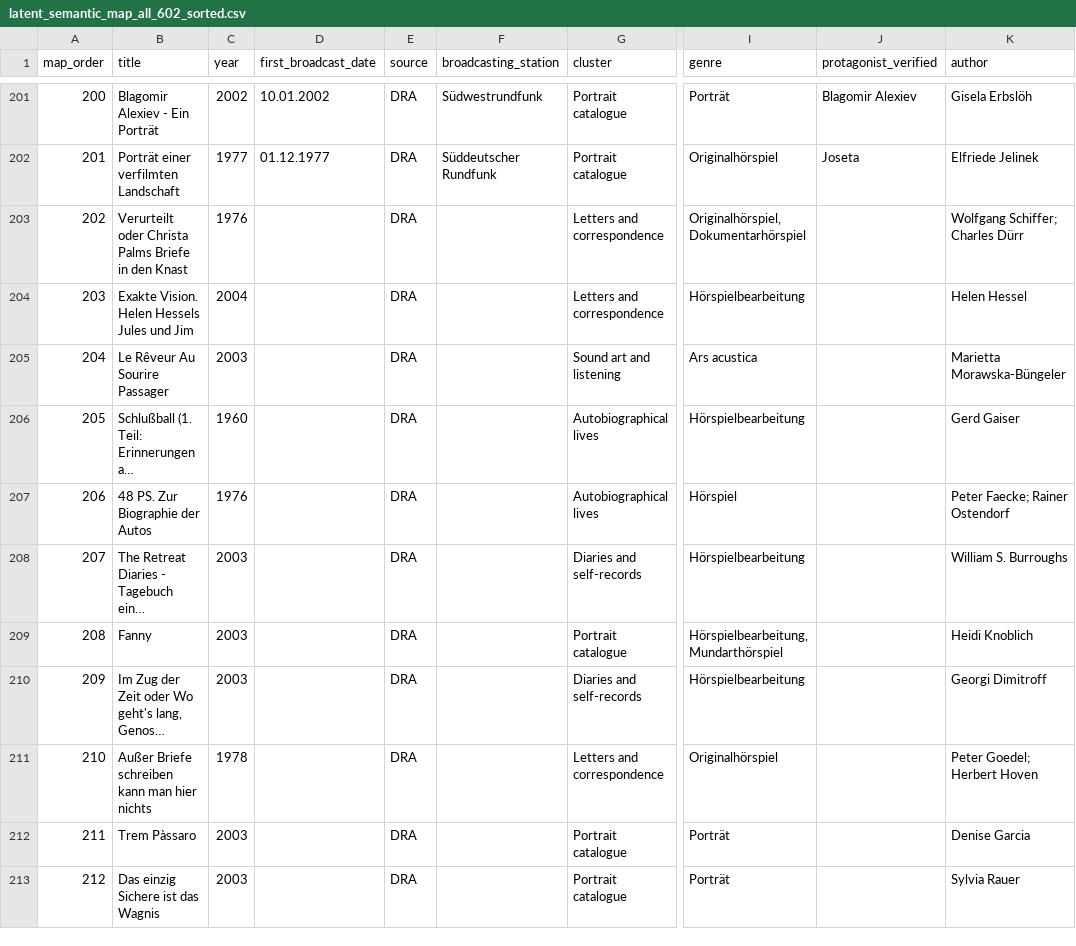
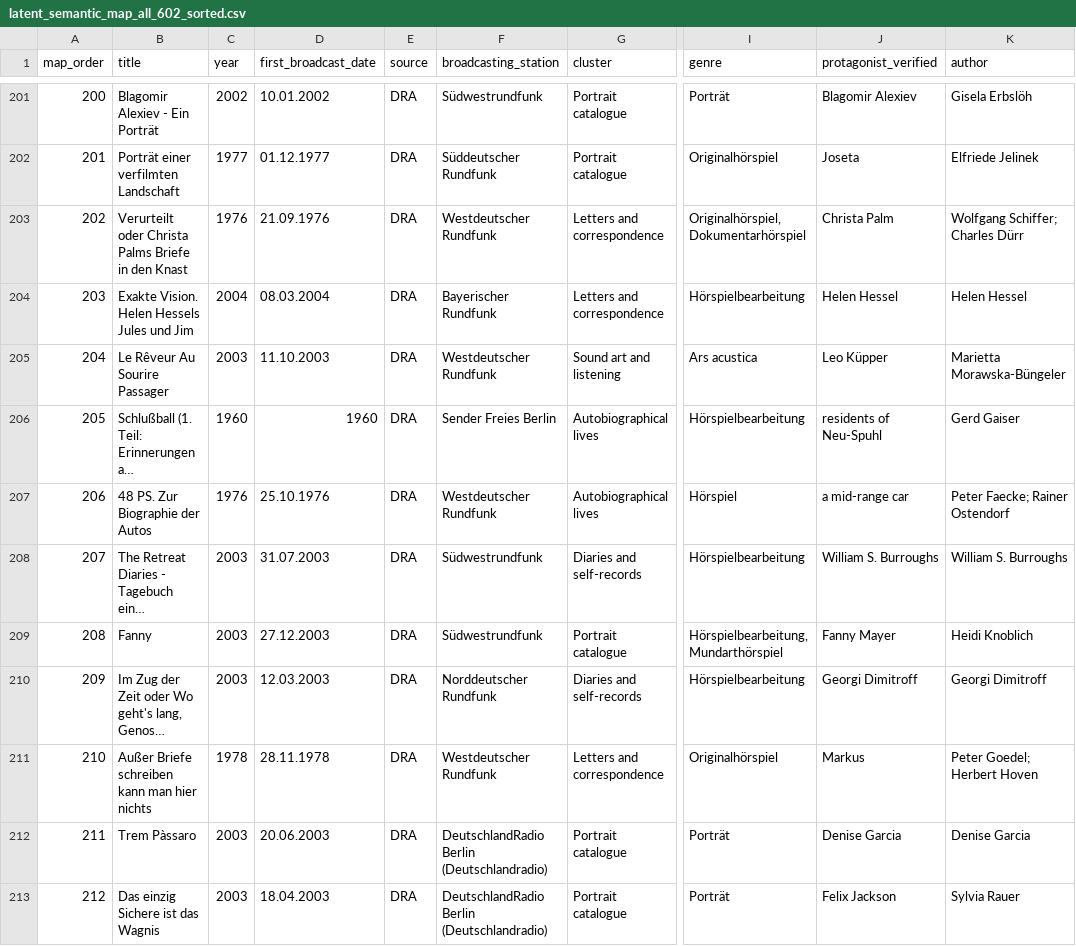
Before and after one commit to martolodyaouank/radio-life-writing-de, a CSV file: data/latent_semantic_map_all_602_sorted.csv, drawn as a sheet; only a part is shown, gaps mark what is left out; long unchanged cells end in …; the diff covers the shown part only; the diff names each change by its address in the sheet, - before the commit and + after, or states it on an @@ line.

Commit message:
Complete DRA metadata rows 202-252

```diff
--- a/data/latent_semantic_map_all_602_sorted.csv
+++ b/data/latent_semantic_map_all_602_sorted.csv
-D203 (first_broadcast_date): (empty)
+D203 (first_broadcast_date): 21.09.1976
-F203 (broadcasting_station): (empty)
+F203 (broadcasting_station): Westdeutscher Rundfunk
-J203 (protagonist_verified): (empty)
+J203 (protagonist_verified): Christa Palm
-D204 (first_broadcast_date): (empty)
+D204 (first_broadcast_date): 08.03.2004
-F204 (broadcasting_station): (empty)
+F204 (broadcasting_station): Bayerischer Rundfunk
-J204 (protagonist_verified): (empty)
+J204 (protagonist_verified): Helen Hessel
-D205 (first_broadcast_date): (empty)
+D205 (first_broadcast_date): 11.10.2003
-F205 (broadcasting_station): (empty)
+F205 (broadcasting_station): Westdeutscher Rundfunk
-J205 (protagonist_verified): (empty)
+J205 (protagonist_verified): Leo Küpper
-D206 (first_broadcast_date): (empty)
+D206 (first_broadcast_date): 1960
-F206 (broadcasting_station): (empty)
+F206 (broadcasting_station): Sender Freies Berlin
-J206 (protagonist_verified): (empty)
+J206 (protagonist_verified): residents of Neu-Spuhl
-D207 (first_broadcast_date): (empty)
+D207 (first_broadcast_date): 25.10.1976
-F207 (broadcasting_station): (empty)
+F207 (broadcasting_station): Westdeutscher Rundfunk
-J207 (protagonist_verified): (empty)
+J207 (protagonist_verified): a mid-range car
-D208 (first_broadcast_date): (empty)
+D208 (first_broadcast_date): 31.07.2003
-F208:F209 (broadcasting_station): (empty)
+F208:F209 (broadcasting_station): Südwestrundfunk
-J208 (protagonist_verified): (empty)
+J208 (protagonist_verified): William S. Burroughs
-D209 (first_broadcast_date): (empty)
+D209 (first_broadcast_date): 27.12.2003
-J209 (protagonist_verified): (empty)
+J209 (protagonist_verified): Fanny Mayer
-D210 (first_broadcast_date): (empty)
+D210 (first_broadcast_date): 12.03.2003
-F210 (broadcasting_station): (empty)
+F210 (broadcasting_station): Norddeutscher Rundfunk
-J210 (protagonist_verified): (empty)
+J210 (protagonist_verified): Georgi Dimitroff
-D211 (first_broadcast_date): (empty)
+D211 (first_broadcast_date): 28.11.1978
-F211 (broadcasting_station): (empty)
+F211 (broadcasting_station): Westdeutscher Rundfunk
-J211 (protagonist_verified): (empty)
+J211 (protagonist_verified): Markus
-D212 (first_broadcast_date): (empty)
+D212 (first_broadcast_date): 20.06.2003
-F212:F213 (broadcasting_station): (empty)
+F212:F213 (broadcasting_station): DeutschlandRadio Berlin (Deutschlandradio)
-J212 (protagonist_verified): (empty)
+J212 (protagonist_verified): Denise Garcia
-D213 (first_broadcast_date): (empty)
+D213 (first_broadcast_date): 18.04.2003
-J213 (protagonist_verified): (empty)
+J213 (protagonist_verified): Felix Jackson
```
Also changed, not shown: 120 edited cells elsewhere in this file.
